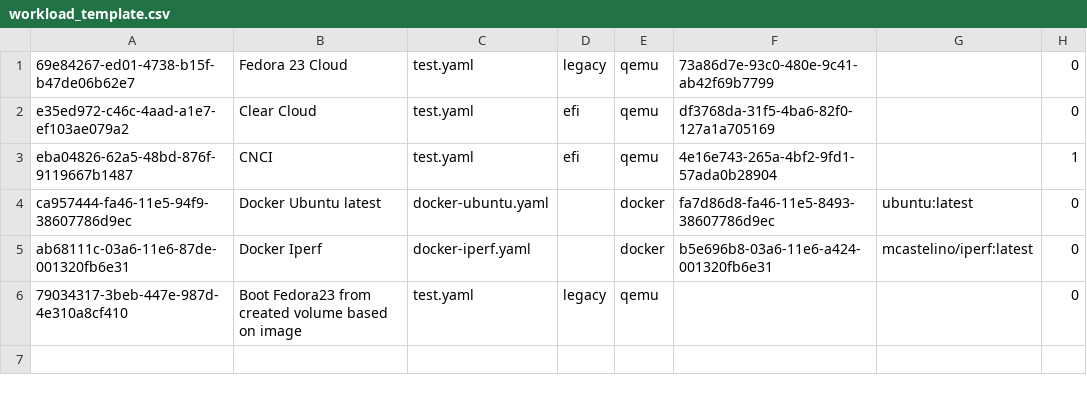
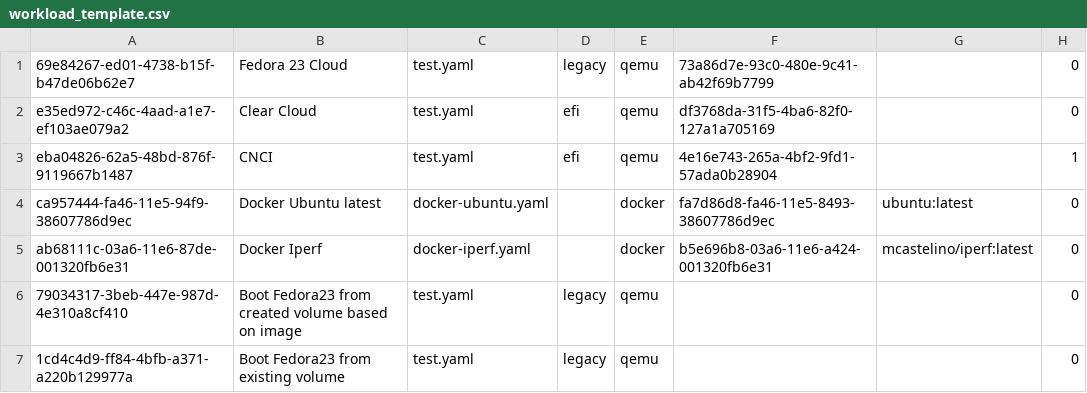
Before and after one commit to ciao-project/ciao, a CSV file: ciao-controller/tables/workload_template.csv, drawn as a sheet.

Commit message:
ciao-controller: tables: add new workload template
Add a template for booting from an existing volume. Note that
it cannot be used until you fill out volume information in
workload_storage.

Signed-off-by: Kristen Carlson Accardi <kristen@linux.intel.com>

```diff
--- a/ciao-controller/tables/workload_template.csv
+++ b/ciao-controller/tables/workload_template.csv
@@ -6 +6,2 @@ ab68111c-03a6-11e6-87de-001320fb6e31,Docker Iperf,docker-iperf.yaml,"",docker,b5
 79034317-3beb-447e-987d-4e310a8cf410,Boot Fedora23 from created volume based on image,test.yaml,legacy,qemu,"","", 0
+1cd4c4d9-ff84-4bfb-a371-a220b129977a,Boot Fedora23 from existing volume,test.yaml,legacy,qemu,"","", 0
```
